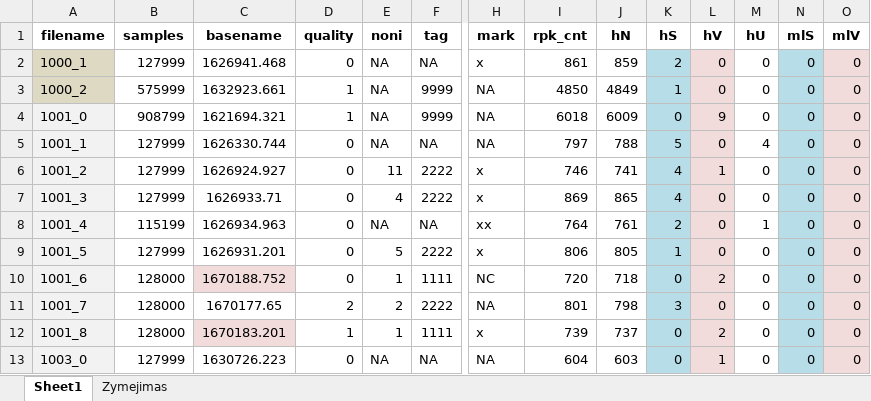
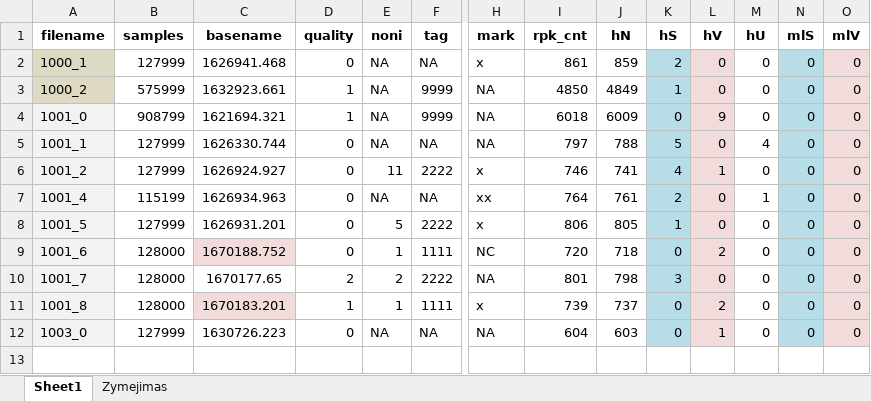
Before and after one commit to kesju/project_train_unet, an Excel workbook: 0_SELECT_ZIVE_DATA_2023/AtsisiuntimasZiveDuomenu/DuomenysTestui/visi_zive_irasai_atrankai._modif_v1 - Darb - testui.xlsx, sheet Sheet1, drawn as a sheet; only a part is shown, gaps mark what is left out; values as stored, in another font and other column widths than the file's, no borders; rows hold the shown columns only; the diff names each change by its address in the sheet, - before the commit and + after, or states it on an @@ line.

Commit message:
update_records_list

```diff
--- a/0_SELECT_ZIVE_DATA_2023/AtsisiuntimasZiveDuomenu/DuomenysTestui/visi_zive_irasai_atrankai._modif_v1 - Darb - testui.xlsx (sheet Sheet1)
+++ b/0_SELECT_ZIVE_DATA_2023/AtsisiuntimasZiveDuomenu/DuomenysTestui/visi_zive_irasai_atrankai._modif_v1 - Darb - testui.xlsx (sheet Sheet1)
-row 7: 1001_3 | 127999 | 1626933.71 | 0 | 4 | 2222 | x | 869 | 865 | 4 | 0 | 0 | 0 | 0
```
Also changed, not shown: 0_SELECT_ZIVE_DATA_2023/AtsisiuntimasZiveDuomenu/DuomenysTestui/visi_zive_irasai_atrankai._modif_v1 - Darb - testui_updated_added_ml_noise.xlsx, 2 other files.
